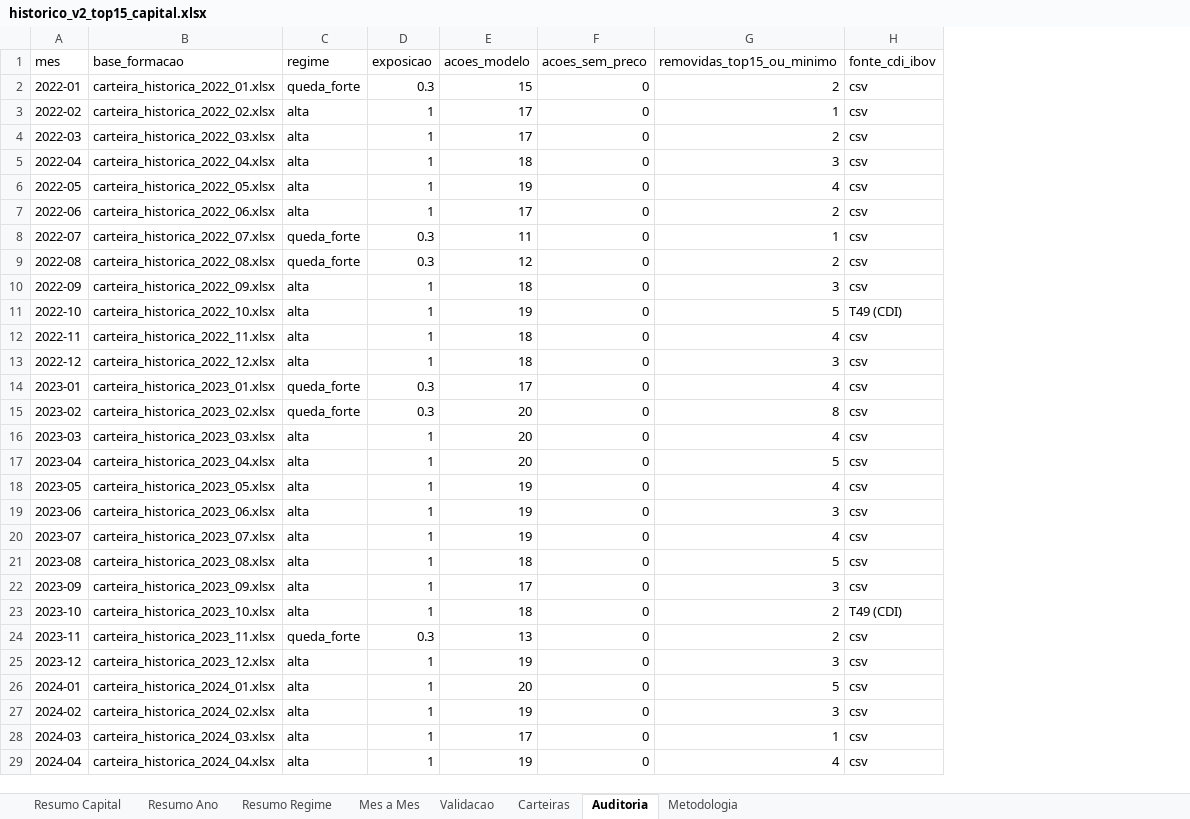
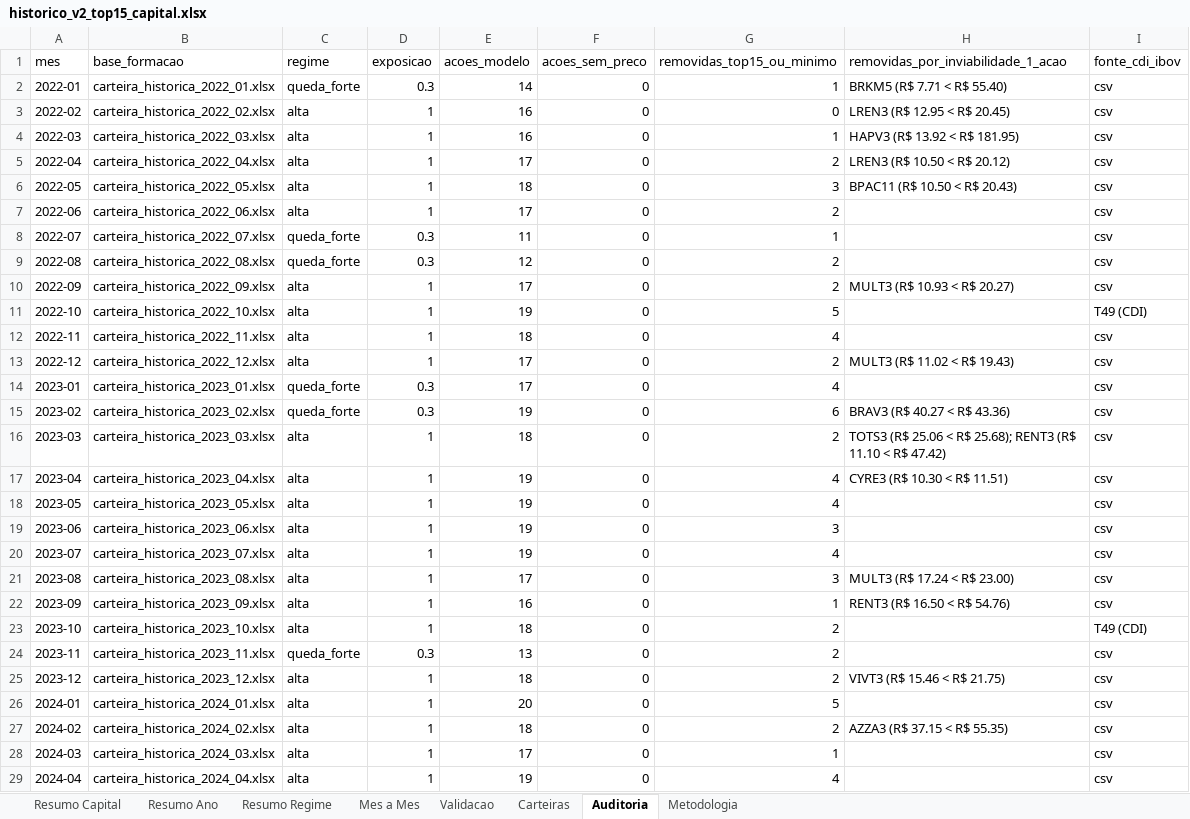
Before and after one commit to indicepb-sketch/carteira-mensal, an Excel workbook: carteira_mensal/output/excel/historico_v2_top15_capital.xlsx, sheet Auditoria, drawn as a sheet; only a part is shown; values as stored, in another font and other column widths than the file's, no borders; the diff covers the shown part only; the diff names each change by its address in the sheet, - before the commit and + after, or states it on an @@ line.

```diff
--- a/carteira_mensal/output/excel/historico_v2_top15_capital.xlsx (sheet Auditoria)
+++ b/carteira_mensal/output/excel/historico_v2_top15_capital.xlsx (sheet Auditoria)
+column H, rows 1-27: removidas_por_inviabilidade_1_acao | BRKM5 (R$ 7.71 < R$ 55.40) | LREN3 (R$ 12.95 < R$ 20.45) | HAPV3 (R$ 13.92 < R$ 181.95) | LREN3 (R$ 10.50 < R$ 20.12) | BPAC11 (R$ 10.50 < R$ 20.43) |  |  |  | MULT3 (R$ 10.93 < R$ 20.27) |  |  | MULT3 (R$ 11.02 < R$ 19.43) |  | BRAV3 (R$ 40.27 < R$ 43.36) | TOTS3 (R$ 25.06 < R$ 25.68); RENT3 (R$ 11.10 < R$ 47.42) | CYRE3 (R$ 10.30 < R$ 11.51) |  |  |  | MULT3 (R$ 17.24 < R$ 23.00) | RENT3 (R$ 16.50 < R$ 54.76) |  |  | VIVT3 (R$ 15.46 < R$ 21.75) |  | AZZA3 (R$ 37.15 < R$ 55.35)
-E2 (acoes_modelo): 15
+E2 (acoes_modelo): 14
-G2 (removidas_top15_ou_minimo): 2
+G2 (removidas_top15_ou_minimo): 1
-E3:E4 (acoes_modelo): 17
+E3:E4 (acoes_modelo): 16
-G3 (removidas_top15_ou_minimo): 1
+G3 (removidas_top15_ou_minimo): 0
-G4 (removidas_top15_ou_minimo): 2
+G4 (removidas_top15_ou_minimo): 1
-E5 (acoes_modelo): 18
+E5 (acoes_modelo): 17
-G5 (removidas_top15_ou_minimo): 3
+G5 (removidas_top15_ou_minimo): 2
-E6 (acoes_modelo): 19
+E6 (acoes_modelo): 18
-G6 (removidas_top15_ou_minimo): 4
+G6 (removidas_top15_ou_minimo): 3
-E10 (acoes_modelo): 18
+E10 (acoes_modelo): 17
-G10 (removidas_top15_ou_minimo): 3
+G10 (removidas_top15_ou_minimo): 2
-E13 (acoes_modelo): 18
+E13 (acoes_modelo): 17
-G13 (removidas_top15_ou_minimo): 3
+G13 (removidas_top15_ou_minimo): 2
-E15 (acoes_modelo): 20
+E15 (acoes_modelo): 19
-G15 (removidas_top15_ou_minimo): 8
+G15 (removidas_top15_ou_minimo): 6
-E16 (acoes_modelo): 20
+E16 (acoes_modelo): 18
-G16 (removidas_top15_ou_minimo): 4
+G16 (removidas_top15_ou_minimo): 2
-E17 (acoes_modelo): 20
+E17 (acoes_modelo): 19
-G17 (removidas_top15_ou_minimo): 5
+G17 (removidas_top15_ou_minimo): 4
-E21 (acoes_modelo): 18
+E21 (acoes_modelo): 17
-G21 (removidas_top15_ou_minimo): 5
+G21 (removidas_top15_ou_minimo): 3
-E22 (acoes_modelo): 17
+E22 (acoes_modelo): 16
-G22 (removidas_top15_ou_minimo): 3
+G22 (removidas_top15_ou_minimo): 1
-E25 (acoes_modelo): 19
+E25 (acoes_modelo): 18
-G25 (removidas_top15_ou_minimo): 3
+G25 (removidas_top15_ou_minimo): 2
-E27 (acoes_modelo): 19
+E27 (acoes_modelo): 18
-G27 (removidas_top15_ou_minimo): 3
+G27 (removidas_top15_ou_minimo): 2
```
Also changed, not shown: 30 edited cells elsewhere in this sheet, sheet Carteiras, sheet Mes a Mes, sheet Validacao, sheet Resumo Ano, sheet Resumo Regime, sheet Resumo Capital, 1 more sheet, 18 other files.
